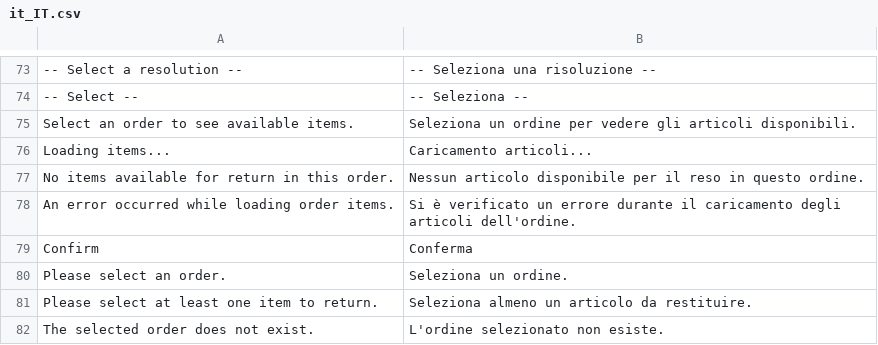
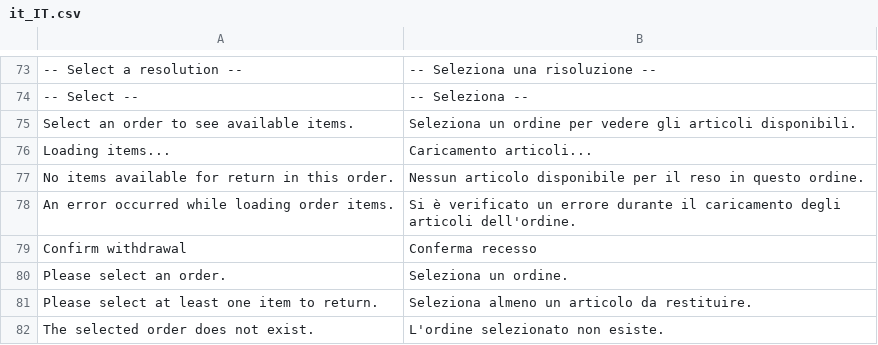
Before and after one commit to mage-os/module-rma, a CSV file: i18n/it_IT.csv, drawn as a sheet; only a part is shown, gaps mark what is left out.

```diff
--- a/i18n/it_IT.csv
+++ b/i18n/it_IT.csv
@@ -78,3 +78,3 @@
 "An error occurred while loading order items.","Si è verificato un errore durante il caricamento degli articoli dell'ordine."
-"Confirm","Conferma"
+"Confirm withdrawal","Conferma recesso"
 "Please select an order.","Seleziona un ordine."
```
Also changed, not shown: i18n/de_DE.csv, i18n/es_ES.csv, 8 other files.
